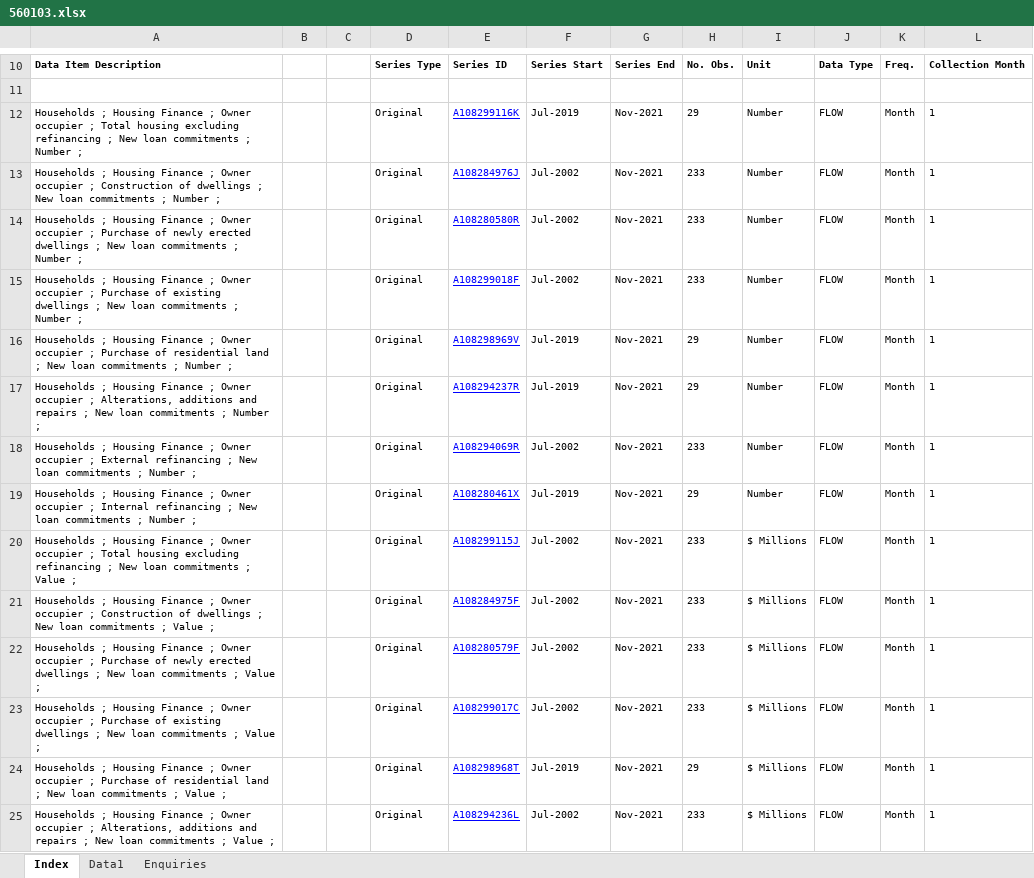
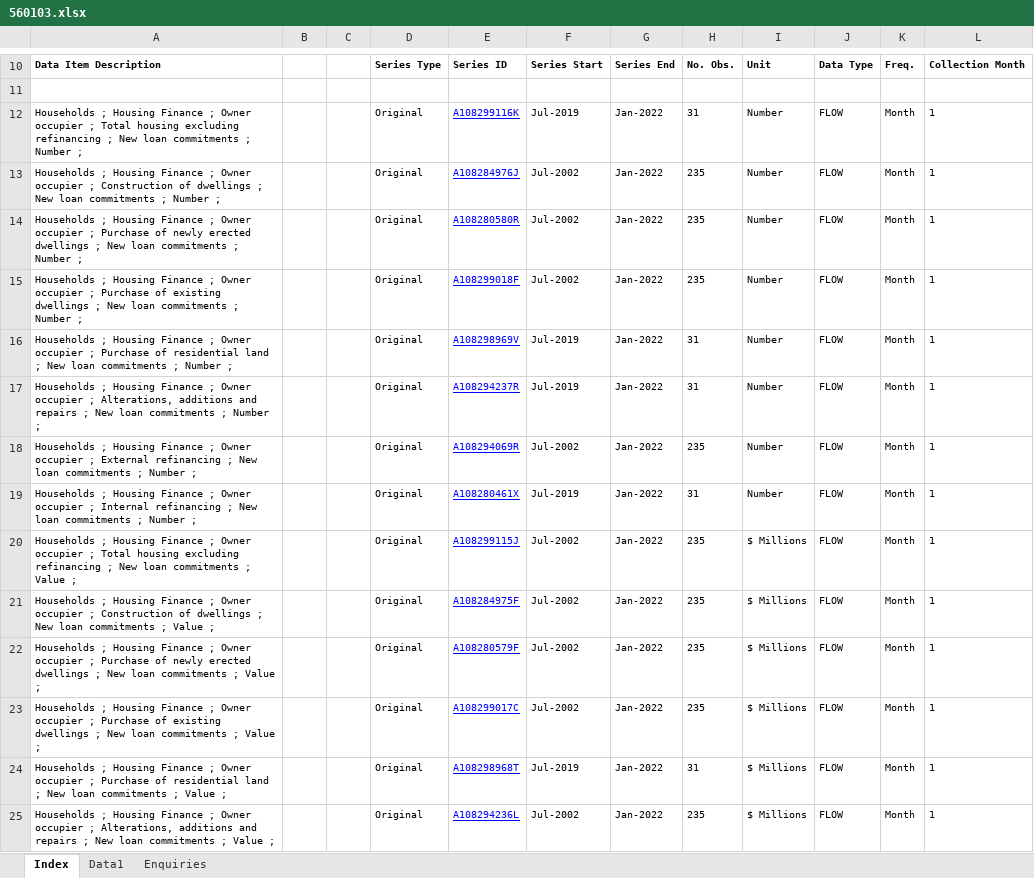
Before and after one commit to OnlyBuilt4CubanLinux/Ext_Finance_Data, an Excel workbook: Input/560103.xlsx, sheet Index, drawn as a sheet; only a part is shown, gaps mark what is left out; values as stored, in another font and other column widths than the file's, no borders; charts and pictures not drawn; the diff covers the shown part only; the diff names each change by its address in the sheet, - before the commit and + after, or states it on an @@ line.

```diff
--- a/Input/560103.xlsx (sheet Index)
+++ b/Input/560103.xlsx (sheet Index)
-G12:G25: Nov-2021
+G12:G25: Jan-2022
-H12: 29
+H12: 31
-H13:H15: 233
+H13:H15: 235
-H16:H17: 29
+H16:H17: 31
-H18: 233
+H18: 235
-H19: 29
+H19: 31
-H20:H23: 233
+H20:H23: 235
-H24: 29
+H24: 31
-H25: 233
+H25: 235
```
Also changed, not shown: 45 edited cells elsewhere in this sheet, sheet Data1, Input/560102.xlsx, Input/560104.xlsx, 34 other files.
